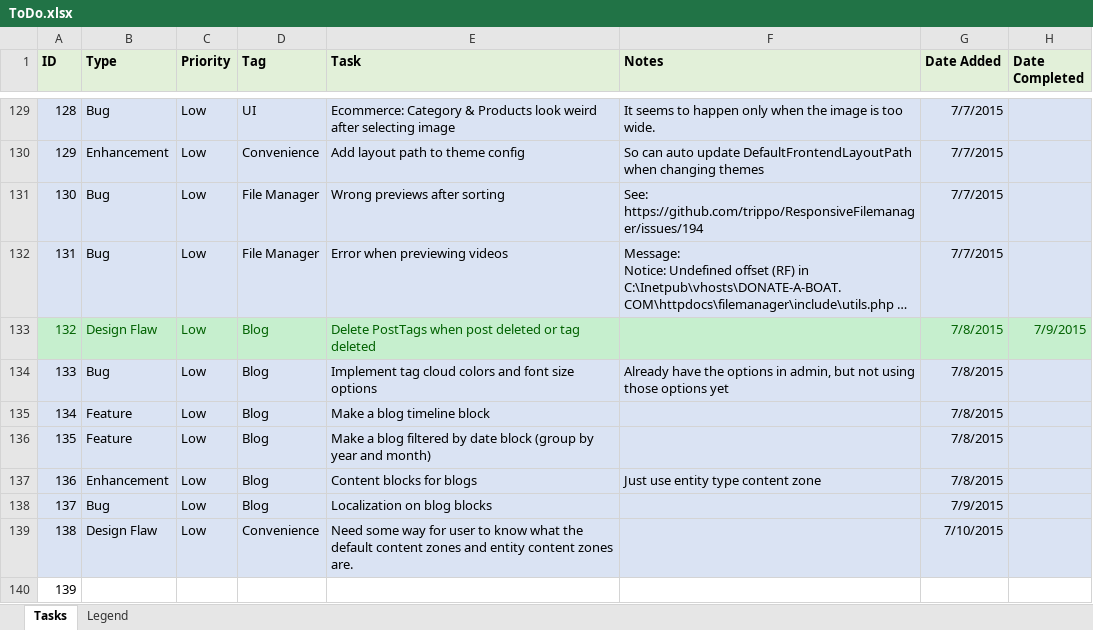
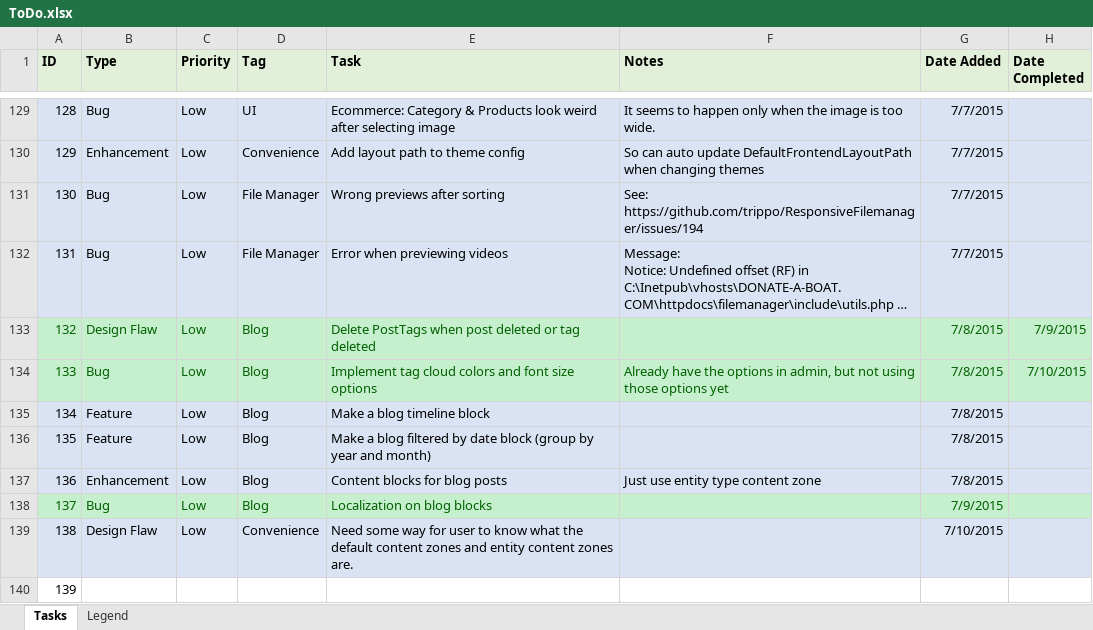
Before and after one commit to gordon-matt/KoreCMS, an Excel workbook: _SolutionItems/ToDo.xlsx, sheet Tasks, drawn as a sheet; only a part is shown, gaps mark what is left out; long unchanged cells end in …; values as stored, in another font and other column widths than the file's, no borders; the diff names each change by its address in the sheet, - before the commit and + after, or states it on an @@ line.

```diff
--- a/_SolutionItems/ToDo.xlsx (sheet Tasks)
+++ b/_SolutionItems/ToDo.xlsx (sheet Tasks)
-A134:H134 fill: #DAE3F3
+A134:H134 fill: #C6EFCE
-A134:G134 text colour: black
+A134:G134 text colour: #006100
-H134 (Date Completed): (empty)
+H134 (Date Completed): 7/10/2015
-E137 (Task): Content blocks for blogs
+E137 (Task): Content blocks for blog posts
-A138:H138 fill: #DAE3F3
+A138:H138 fill: #C6EFCE
-A138:E138 text colour: black
+A138:E138 text colour: #006100
-G138 text colour: black
+G138 text colour: #006100
```
Also changed, not shown: 25 other files.
